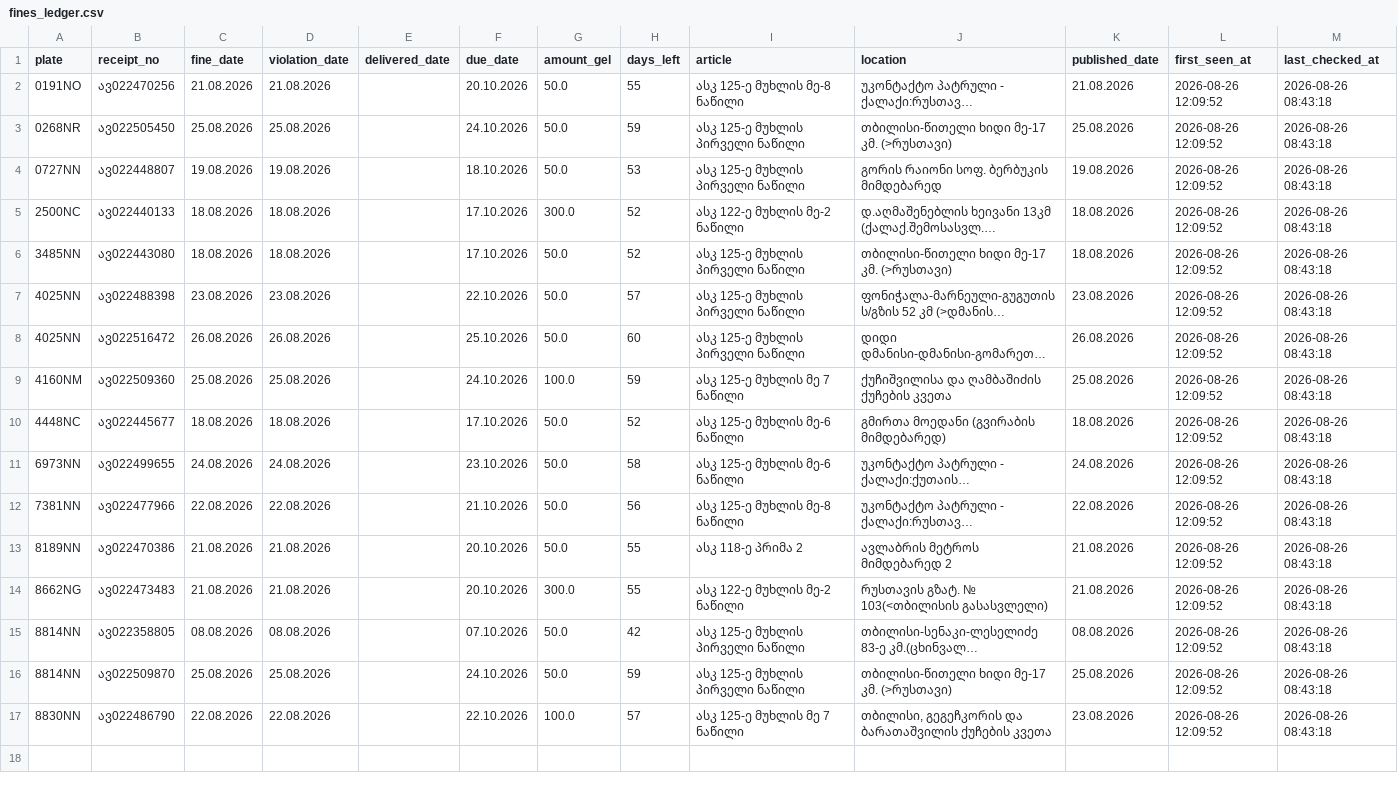
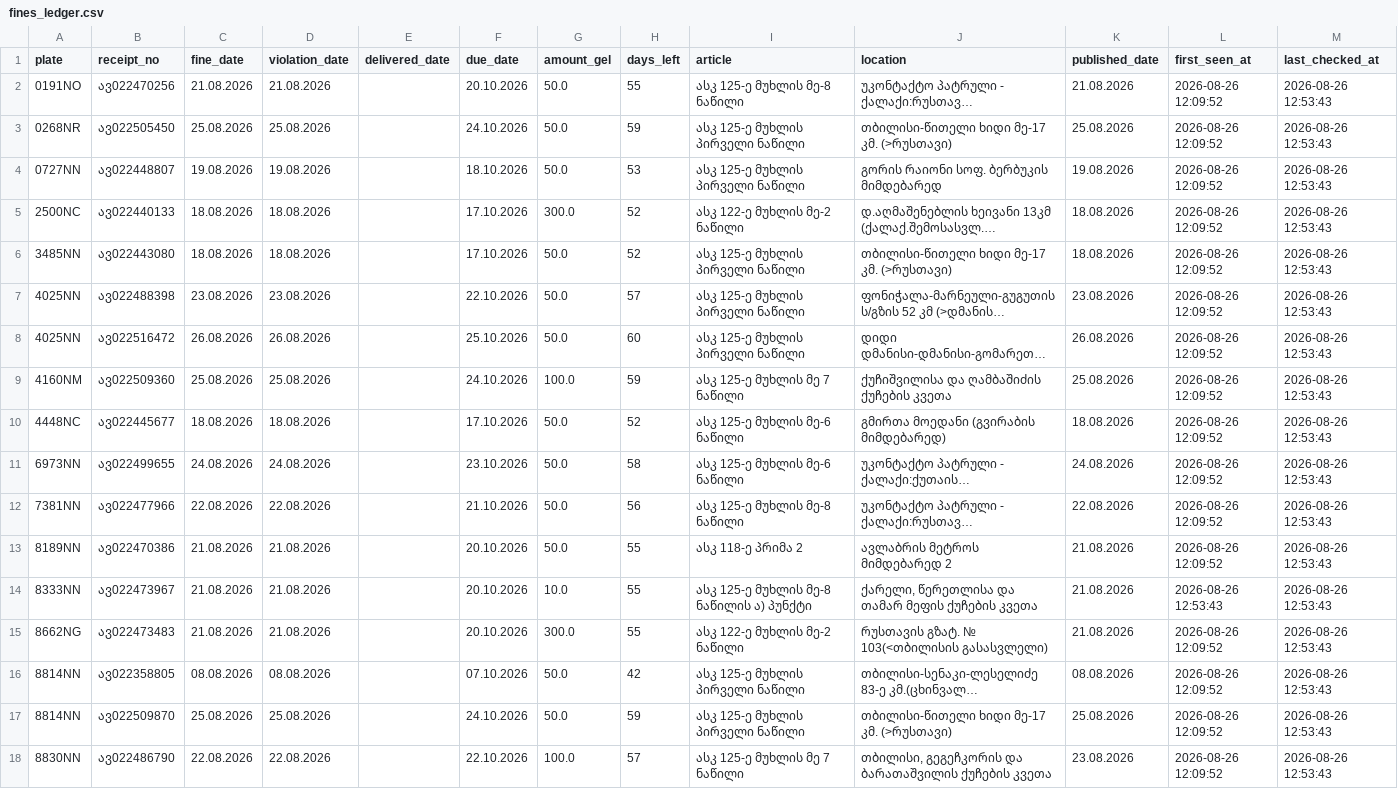
Before and after one commit to scythhe/car_fines, a CSV file: fines_ledger.csv, drawn as a sheet; long unchanged cells end in …; addresses are those after the commit; the diff names each change by its address in the sheet, - before the commit and + after, or states it on an @@ line.

```diff
--- a/fines_ledger.csv
+++ b/fines_ledger.csv
-M2:M13 (last_checked_at): 2026-08-26 08:43:18
+M2:M13 (last_checked_at): 2026-08-26 12:53:43
+row 14: 8333NN | ავ022473967 | 21.08.2026 | 21.08.2026 |  | 20.10.2026 | 10.0 | 55 | ასკ 125-ე მუხლის მე-8 ნაწილის ა) პუნქტი | ქარელი, წერეთლისა და თამარ მეფის ქუჩების კვეთა | 21.08.2026 | 2026-08-26 12:53:43 | 2026-08-26 12:53:43
-M15:M18 (last_checked_at): 2026-08-26 08:43:18
+M15:M18 (last_checked_at): 2026-08-26 12:53:43
```
